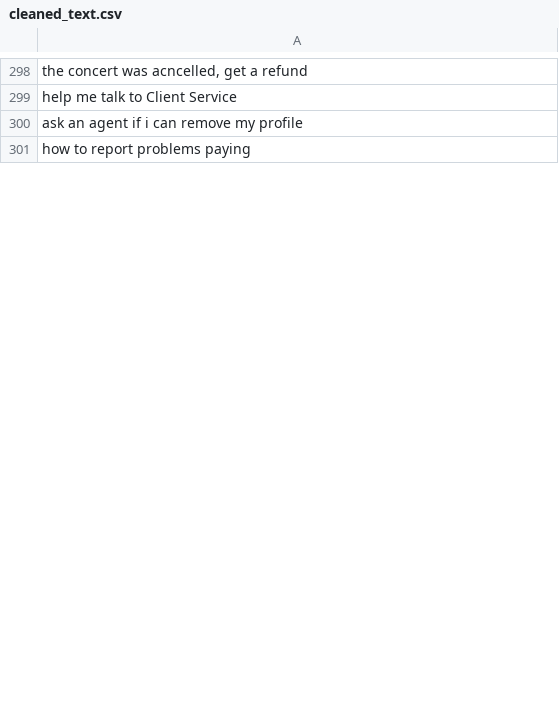
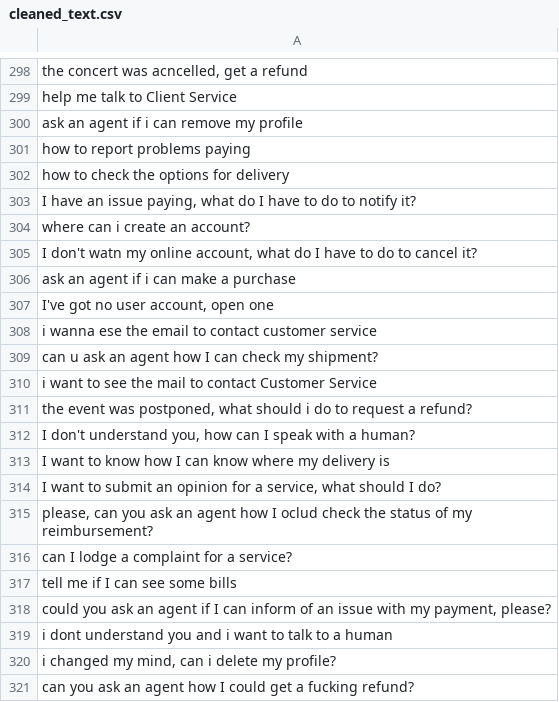
Before and after one commit to MuhammadHabibna/faq-topic-radar, a CSV file: preprocessing/faq_dataset_preprocessing/cleaned_text.csv, drawn as a sheet; only a part is shown, gaps mark what is left out; the diff covers the shown part only.

```diff
--- a/preprocessing/faq_dataset_preprocessing/cleaned_text.csv
+++ b/preprocessing/faq_dataset_preprocessing/cleaned_text.csv
@@ -301 +301,21 @@ ask an agent if i can remove my profile
 how to report problems paying
+how to check the options for delivery
+"I have an issue paying, what do I have to do to notify it?"
+where can i create an account?
+"I don't watn my online account, what do I have to do to cancel it?"
+ask an agent if i can make a purchase
+"I've got no user account, open one"
+i wanna ese the email to contact customer service
+can u ask an agent how I can check my shipment?
+i want to see the mail to contact Customer Service
+"the event was postponed, what should i do to request a refund?"
+"I don't understand you, how can I speak with a human?"
+I want to know how I can know where my delivery is
+"I want to submit an opinion for a service, what should I do?"
+"please, can you ask an agent how I oclud check the status of my reimbursement?"
+can I lodge a complaint for a service?
+tell me if I can see some bills
+"could you ask an agent if I can inform of an issue with my payment, please?"
+i dont understand you and i want to talk to a human
+"i changed my mind, can i delete my profile?"
+can you ask an agent how I could get a fucking refund?
```
Also changed, not shown: 79 added rows and 7 removed rows elsewhere in this file, 1 other file.
